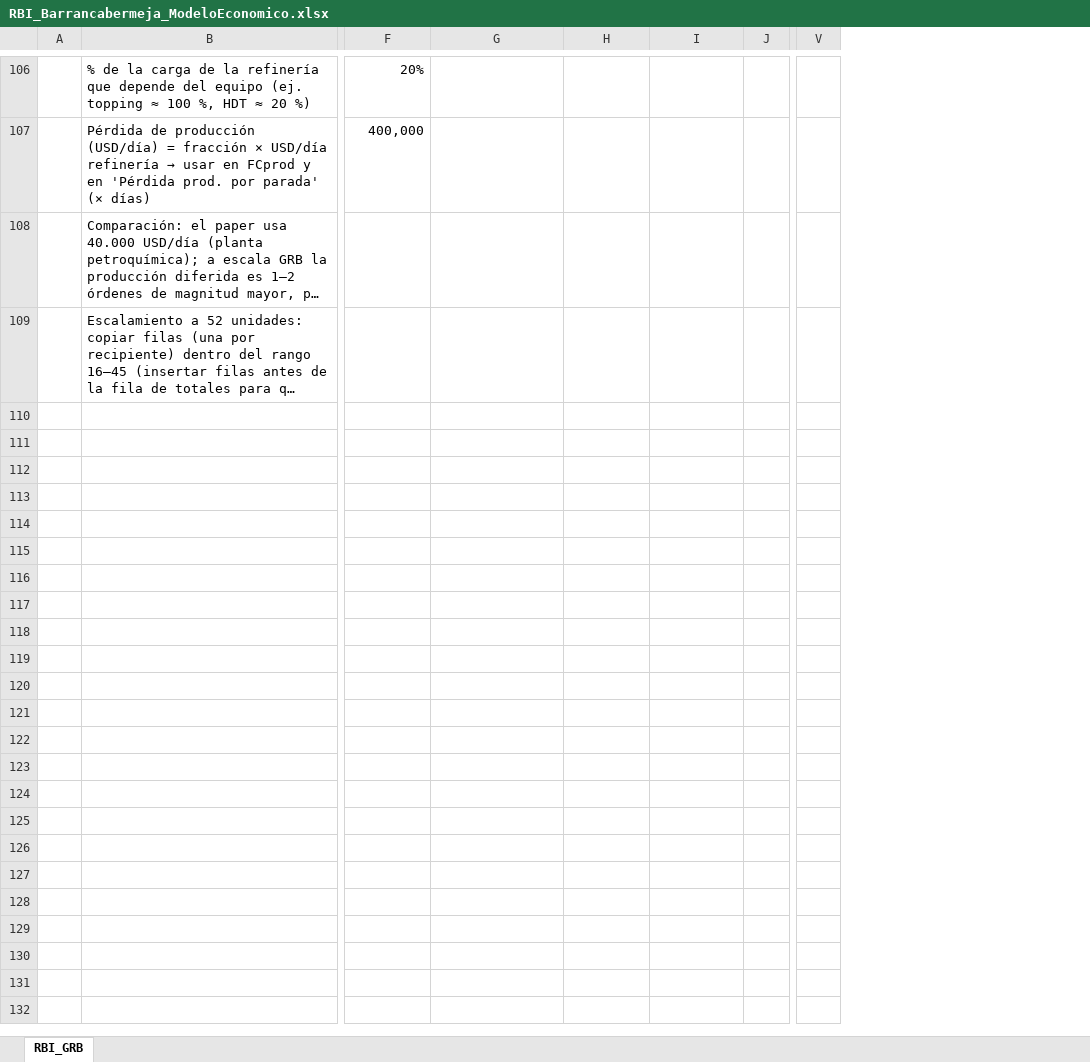
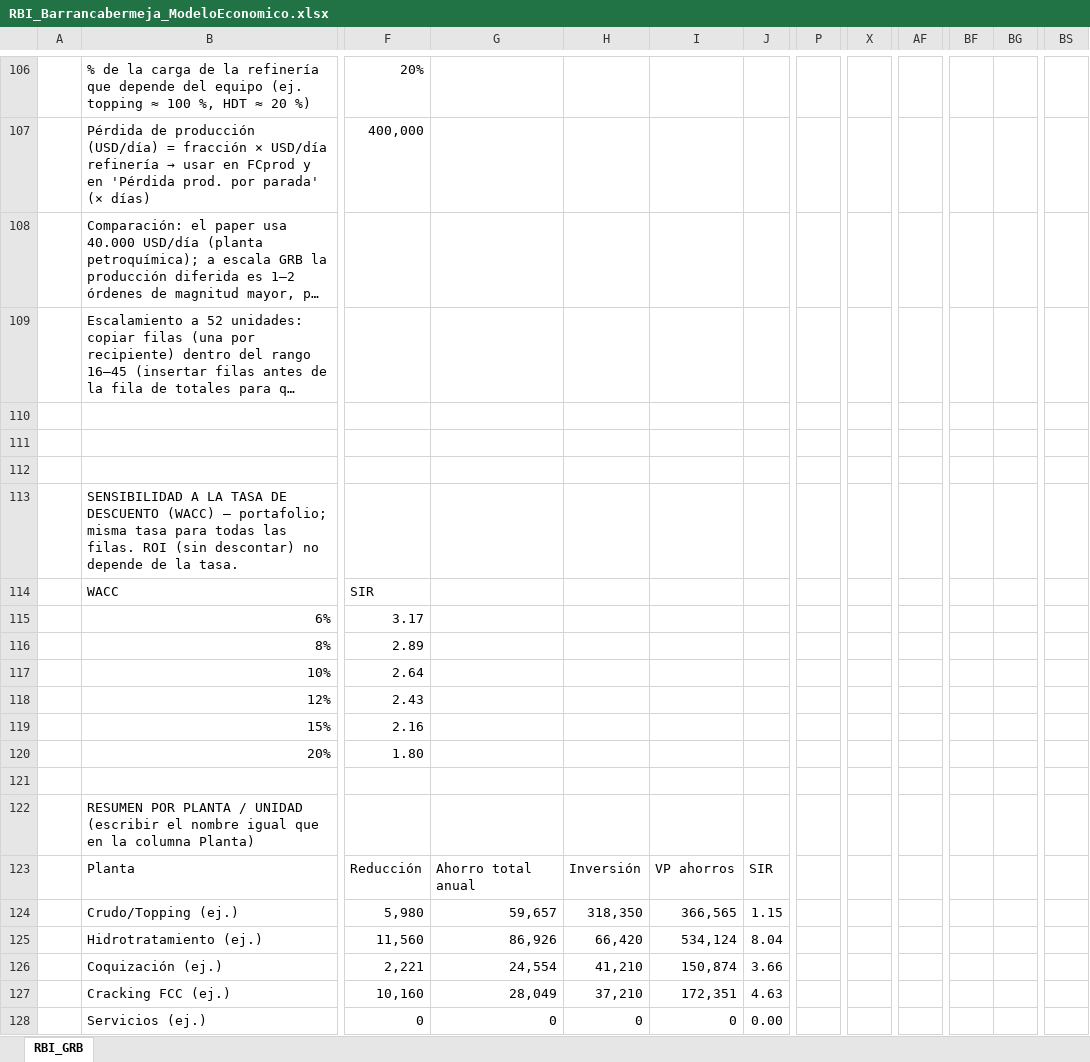
Before and after one commit to RAULGONZALEZ12345/Python__MonteCarloMethodInMaterialScience, an Excel workbook: RBI_Barrancabermeja/RBI_Barrancabermeja_ModeloEconomico.xlsx, sheet RBI_GRB, drawn as a sheet; only a part is shown, gaps mark what is left out; long unchanged cells end in …; values as stored, in another font and other column widths than the file's, no cell formats; charts and pictures not drawn; removed rows and columns are numbered as before the commit, all else as after; rows hold the shown columns only; the diff covers the shown part only; the diff names each change by its address in the sheet, - before the commit and + after, or states it on an @@ line.

```diff
--- a/RBI_Barrancabermeja/RBI_Barrancabermeja_ModeloEconomico.xlsx (sheet RBI_GRB)
+++ b/RBI_Barrancabermeja/RBI_Barrancabermeja_ModeloEconomico.xlsx (sheet RBI_GRB)
+column P, empty
-column V, empty
+column X, empty
+column AF, empty
+column BF, empty
+column BG, empty
+column BS, empty
+row 110: (empty)
+row 111: (empty)
+row 112: (empty)
+row 113:  | SENSIBILIDAD A LA TASA DE DESCUENTO (WACC) – portafolio; misma tasa para todas las filas. ROI (sin descontar) no depende de la tasa.
+row 114:  | WACC | SIR
+row 115:  | 6% | 3.17
+row 116:  | 8% | 2.89
+row 117:  | 10% | 2.64
+row 118:  | 12% | 2.43
+row 119:  | 15% | 2.16
+row 120:  | 20% | 1.80
+row 121: (empty)
+row 122:  | RESUMEN POR PLANTA / UNIDAD (escribir el nombre igual que en la columna Planta)
+row 123:  | Planta | Reducción | Ahorro total anual | Inversión | VP ahorros | SIR
+row 124:  | Crudo/Topping (ej.) | 5,980 | 59,657 | 318,350 | 366,565 | 1.15
+row 125:  | Hidrotratamiento (ej.) | 11,560 | 86,926 | 66,420 | 534,124 | 8.04
+row 126:  | Coquización (ej.) | 2,221 | 24,554 | 41,210 | 150,874 | 3.66
+row 127:  | Cracking FCC (ej.) | 10,160 | 28,049 | 37,210 | 172,351 | 4.63
+row 128:  | Servicios (ej.) | 0 | 0 | 0 | 0 | 0.00
```
Also changed, not shown: 2 added rows, 2 removed rows and 167 edited cells elsewhere in this sheet, cell formats, formulas that keep their value, charts or pictures, 2 other files.
